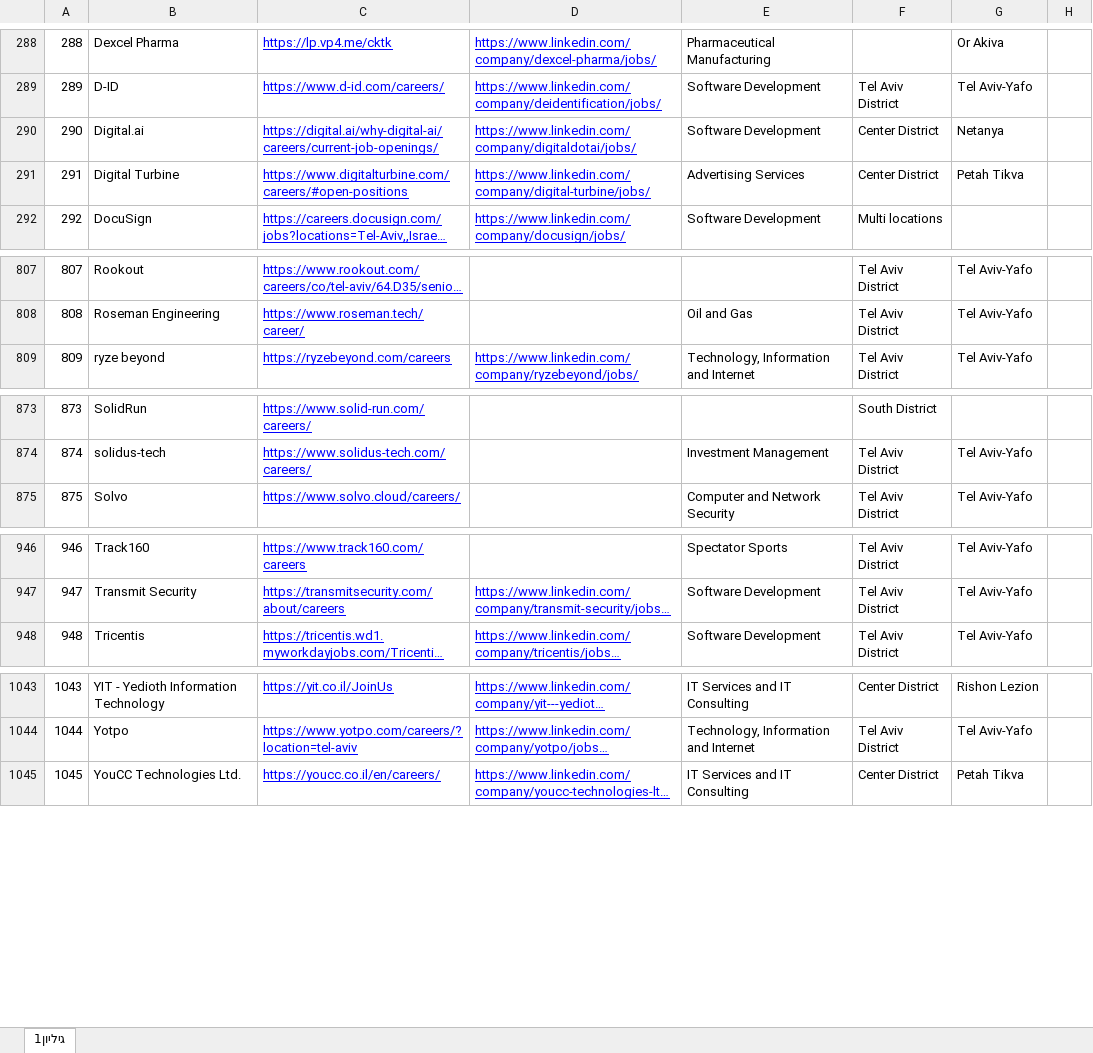
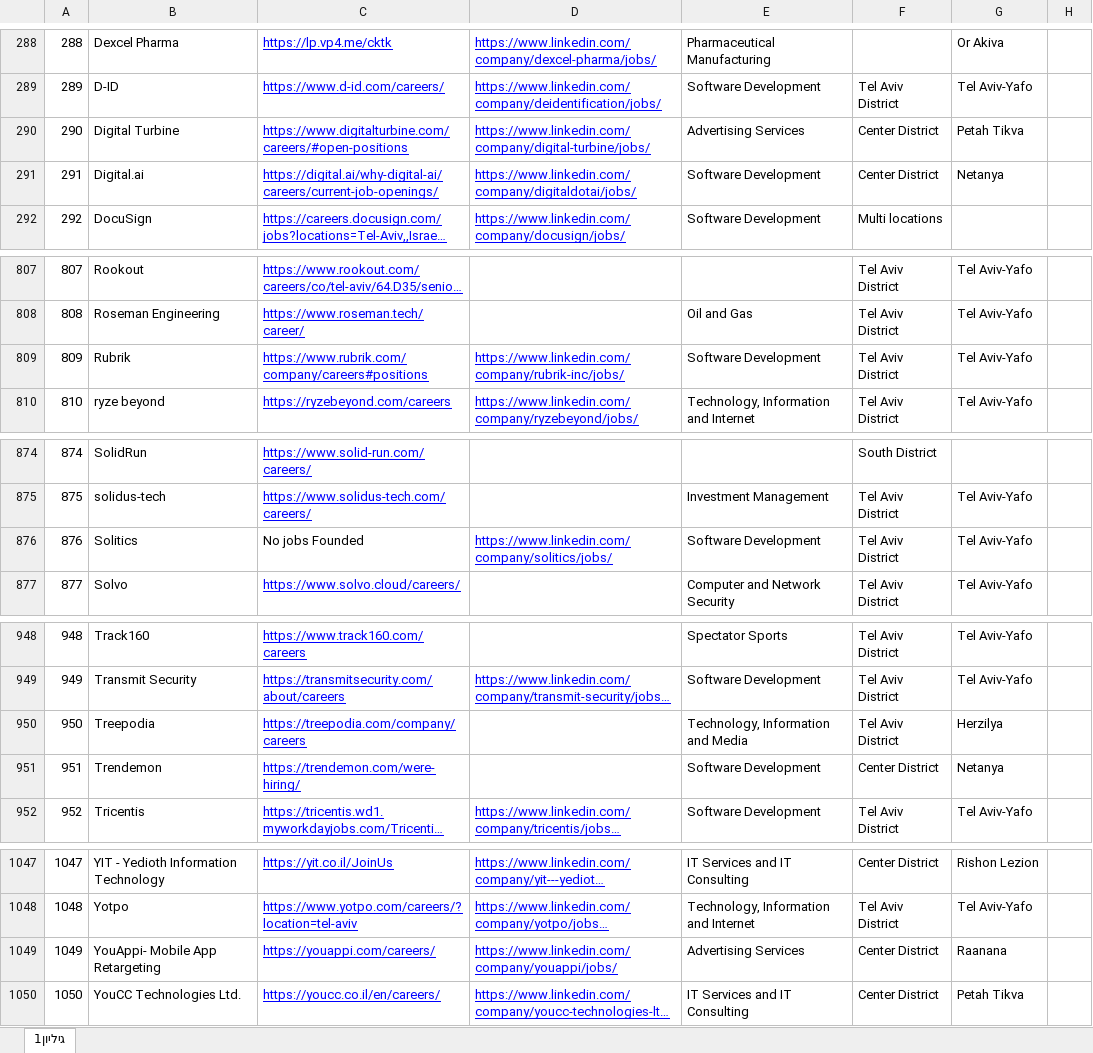
Before and after one commit to NsimDaghash/my-jobs-search, an Excel workbook: public/data.xlsx, sheet גיליון1, drawn as a sheet; only a part is shown, gaps mark what is left out; long unchanged cells end in …; values as stored, in another font and other column widths than the file's, no borders; addresses are those after the commit; the diff names each change by its address in the sheet, - before the commit and + after, or states it on an @@ line.

```diff
--- a/public/data.xlsx (sheet גיליון1)
+++ b/public/data.xlsx (sheet גיליון1)
@@ row 291 moved to row 290: 290 @@
@@ column A renumbered from row 291 down @@
+row 809: 809 | Rubrik | https://www.rubrik.com/company/careers#positions | https://www.linkedin.com/company/rubrik-inc/jobs/ | Software Development | Tel Aviv District | Tel Aviv-Yafo
+row 876: 876 | Solitics | No jobs Founded | https://www.linkedin.com/company/solitics/jobs/ | Software Development | Tel Aviv District | Tel Aviv-Yafo
+row 950: 950 | Treepodia | https://treepodia.com/company/careers |  | Technology, Information and Media | Tel Aviv District | Herzilya
+row 951: 951 | Trendemon | https://trendemon.com/were-hiring/ |  | Software Development | Center District | Netanya
+row 1049: 1049 | YouAppi- Mobile App Retargeting | https://youappi.com/careers/ | https://www.linkedin.com/company/youappi/jobs/ | Advertising Services | Center District | Raanana
```
Also changed, not shown: 2 other files.
